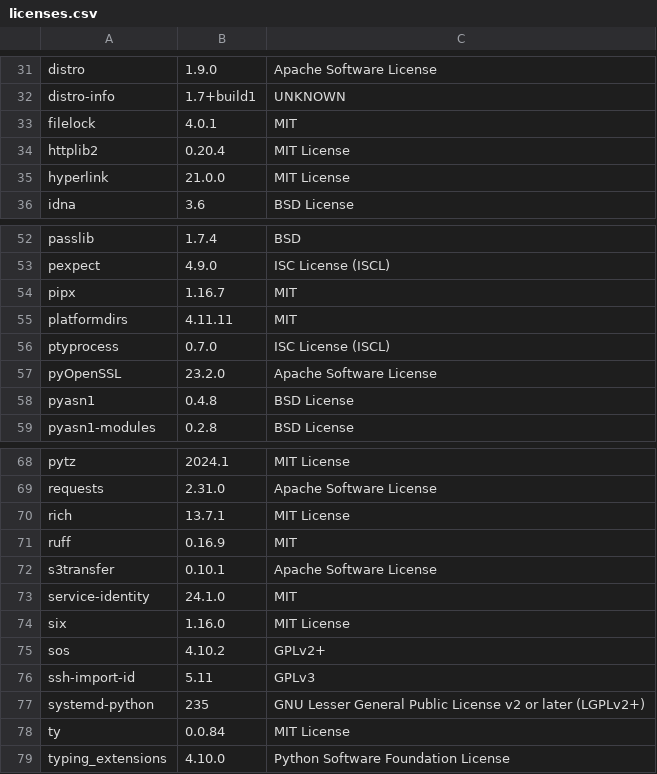
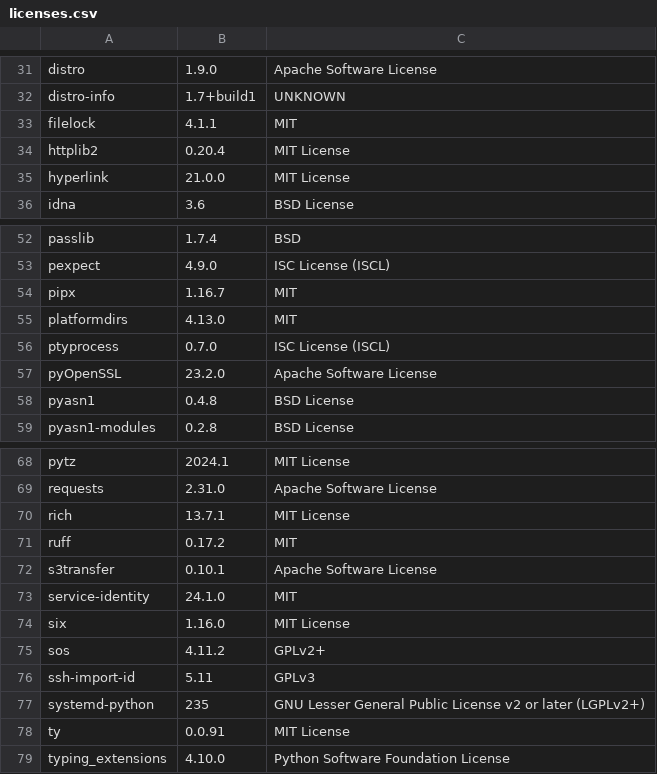
Before and after one commit to RokctAI/rPanel, a CSV file: licenses.csv, drawn as a sheet; only a part is shown, gaps mark what is left out.

```diff
--- a/licenses.csv
+++ b/licenses.csv
@@ -32,3 +32,3 @@
 "distro-info","1.7+build1","UNKNOWN"
-"filelock","4.0.1","MIT"
+"filelock","4.1.1","MIT"
 "httplib2","0.20.4","MIT License"
@@ -54,3 +54,3 @@
 "pipx","1.16.7","MIT"
-"platformdirs","4.11.11","MIT"
+"platformdirs","4.13.0","MIT"
 "ptyprocess","0.7.0","ISC License (ISCL)"
@@ -70,3 +70,3 @@
 "rich","13.7.1","MIT License"
-"ruff","0.16.9","MIT"
+"ruff","0.17.2","MIT"
 "s3transfer","0.10.1","Apache Software License"
@@ -74,6 +74,6 @@
 "six","1.16.0","MIT License"
-"sos","4.10.2","GPLv2+"
+"sos","4.11.2","GPLv2+"
 "ssh-import-id","5.11","GPLv3"
 "systemd-python","235","GNU Lesser General Public License v2 or later (LGPLv2+)"
-"ty","0.0.84","MIT License"
+"ty","0.0.91","MIT License"
 "typing_extensions","4.10.0","Python Software Foundation License"
```
Also changed, not shown: 2 other files.
